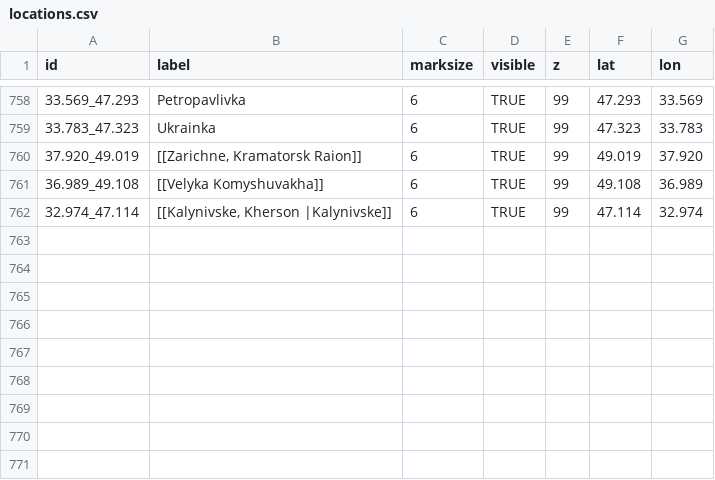
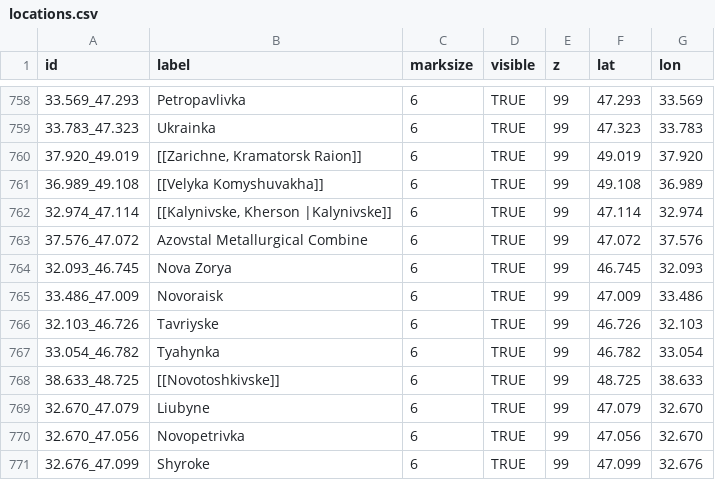
Before and after one commit to Valexandre/Ukrus, a CSV file: csv_ukr/locations.csv, drawn as a sheet; only a part is shown, gaps mark what is left out; the diff names each change by its address in the sheet, - before the commit and + after, or states it on an @@ line.

```diff
--- a/csv_ukr/locations.csv
+++ b/csv_ukr/locations.csv
+row 763: 37.576_47.072 | Azovstal Metallurgical Combine | 6 | TRUE | 99 | 47.072 | 37.576
+row 764: 32.093_46.745 | Nova Zorya | 6 | TRUE | 99 | 46.745 | 32.093
+row 765: 33.486_47.009 | Novoraisk | 6 | TRUE | 99 | 47.009 | 33.486
+row 766: 32.103_46.726 | Tavriyske | 6 | TRUE | 99 | 46.726 | 32.103
+row 767: 33.054_46.782 | Tyahynka | 6 | TRUE | 99 | 46.782 | 33.054
+row 768: 38.633_48.725 | [[Novotoshkivske]] | 6 | TRUE | 99 | 48.725 | 38.633
+row 769: 32.670_47.079 | Liubyne | 6 | TRUE | 99 | 47.079 | 32.670
+row 770: 32.670_47.056 | Novopetrivka | 6 | TRUE | 99 | 47.056 | 32.670
+row 771: 32.676_47.099 | Shyroke | 6 | TRUE | 99 | 47.099 | 32.676
```
Also changed, not shown: 1 other file.
